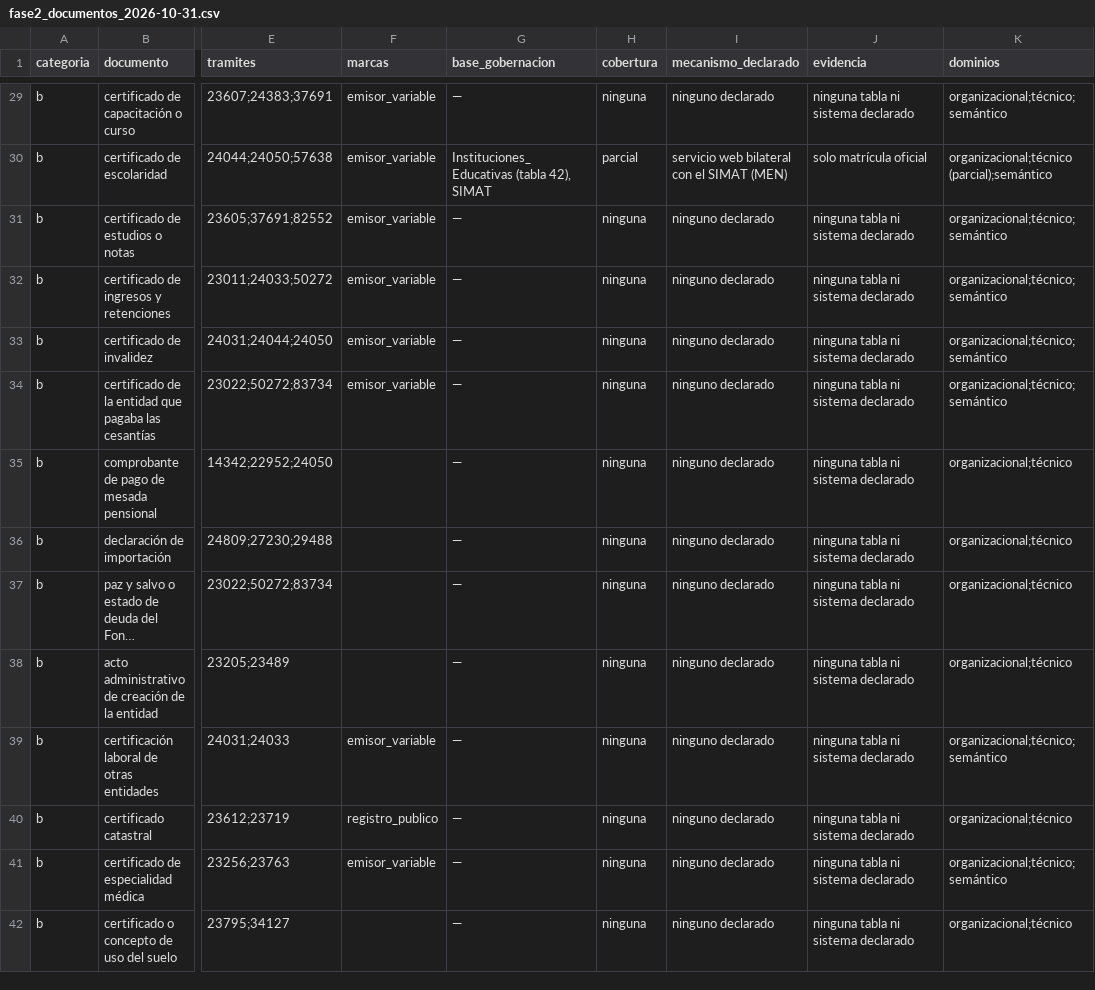
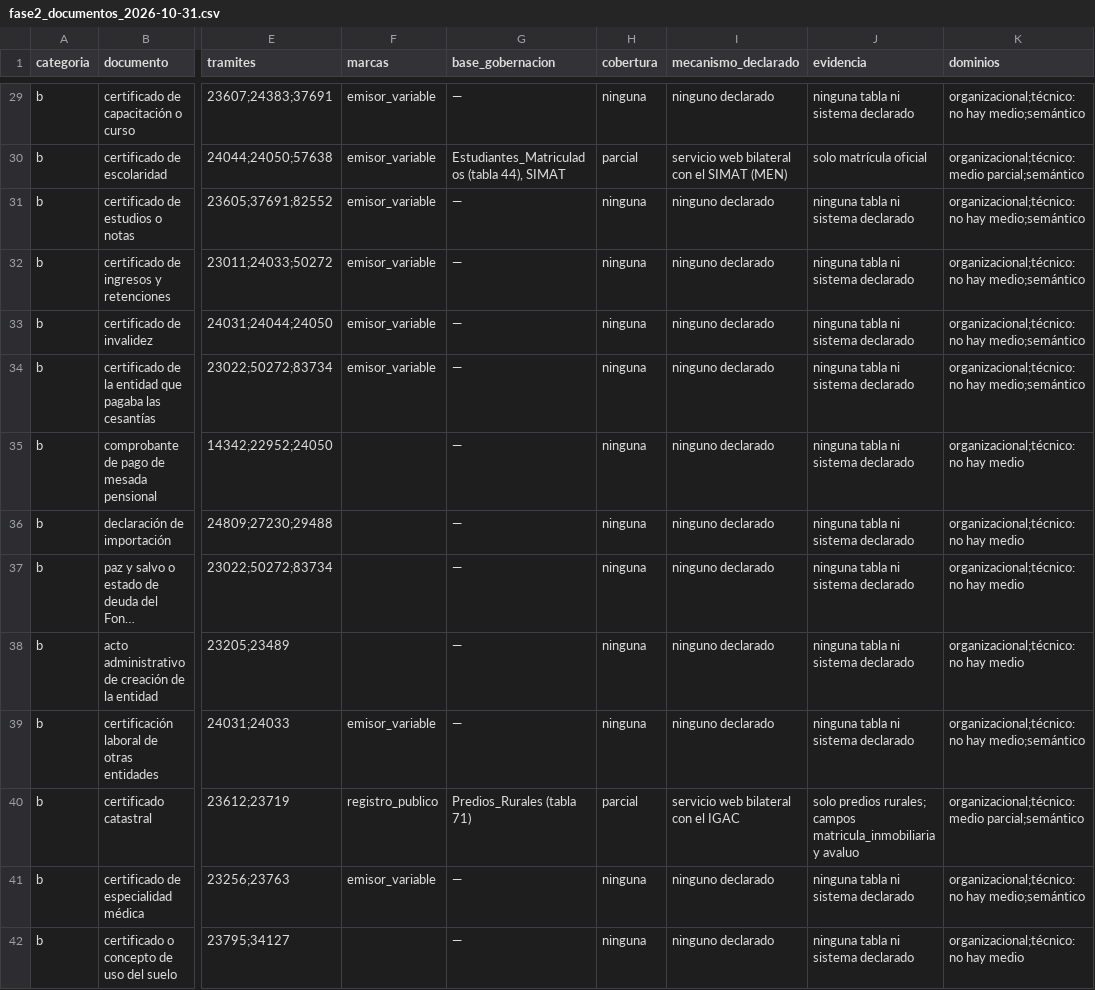
Before and after one commit to SRR967/investigacion_gobernacion, a CSV file: datos/fase2_documentos_2026-10-31.csv, drawn as a sheet; only a part is shown, gaps mark what is left out; long unchanged cells end in …; the diff covers the shown part only; the diff names each change by its address in the sheet, - before the commit and + after, or states it on an @@ line.

```diff
--- a/datos/fase2_documentos_2026-10-31.csv
+++ b/datos/fase2_documentos_2026-10-31.csv
-K29 (dominios): organizacional;técnico;semántico
+K29 (dominios): organizacional;técnico: no hay medio;semántico
-G30 (base_gobernacion): Instituciones_Educativas (tabla 42), SIMAT
+G30 (base_gobernacion): Estudiantes_Matriculados (tabla 44), SIMAT
-K30 (dominios): organizacional;técnico (parcial);semántico
+K30 (dominios): organizacional;técnico: medio parcial;semántico
-K31:K34 (dominios): organizacional;técnico;semántico
+K31:K34 (dominios): organizacional;técnico: no hay medio;semántico
-K35:K38 (dominios): organizacional;técnico
+K35:K38 (dominios): organizacional;técnico: no hay medio
-K39 (dominios): organizacional;técnico;semántico
+K39 (dominios): organizacional;técnico: no hay medio;semántico
-G40 (base_gobernacion): —
+G40 (base_gobernacion): Predios_Rurales (tabla 71)
-H40 (cobertura): ninguna
+H40 (cobertura): parcial
-I40 (mecanismo_declarado): ninguno declarado
+I40 (mecanismo_declarado): servicio web bilateral con el IGAC
-J40 (evidencia): ninguna tabla ni sistema declarado
+J40 (evidencia): solo predios rurales; campos matricula_inmobiliaria y avaluo
-K40 (dominios): organizacional;técnico
+K40 (dominios): organizacional;técnico: medio parcial;semántico
-K41 (dominios): organizacional;técnico;semántico
+K41 (dominios): organizacional;técnico: no hay medio;semántico
-K42 (dominios): organizacional;técnico
+K42 (dominios): organizacional;técnico: no hay medio
```
Also changed, not shown: 66 edited cells elsewhere in this file, 4 other files.
